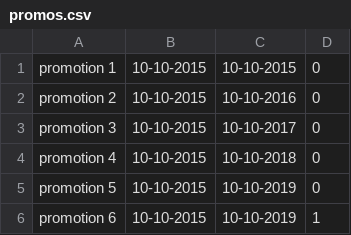
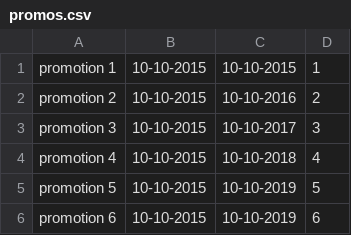
Before and after one commit to b13-niass/Gestion-Presence-Web-Back-end-PHP, a CSV file: data/promos.csv, drawn as a sheet.

```diff
--- a/data/promos.csv
+++ b/data/promos.csv
@@ -1,6 +1,6 @@
-promotion 1,10-10-2015,10-10-2015,0
-promotion 2,10-10-2015,10-10-2016,0
-promotion 3,10-10-2015,10-10-2017,0
-promotion 4,10-10-2015,10-10-2018,0
-promotion 5,10-10-2015,10-10-2019,0
-promotion 6,10-10-2015,10-10-2019,1
+promotion 1,10-10-2015,10-10-2015,1
+promotion 2,10-10-2015,10-10-2016,2
+promotion 3,10-10-2015,10-10-2017,3
+promotion 4,10-10-2015,10-10-2018,4
+promotion 5,10-10-2015,10-10-2019,5
+promotion 6,10-10-2015,10-10-2019,6
```
Also changed, not shown: data/apprenants.csv, data/presences.csv, 25 other files.
